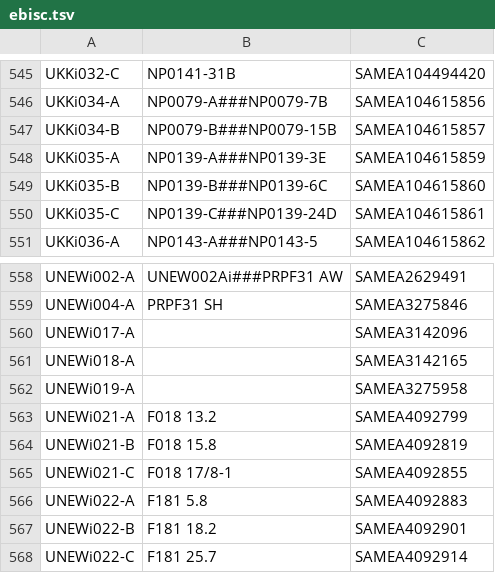
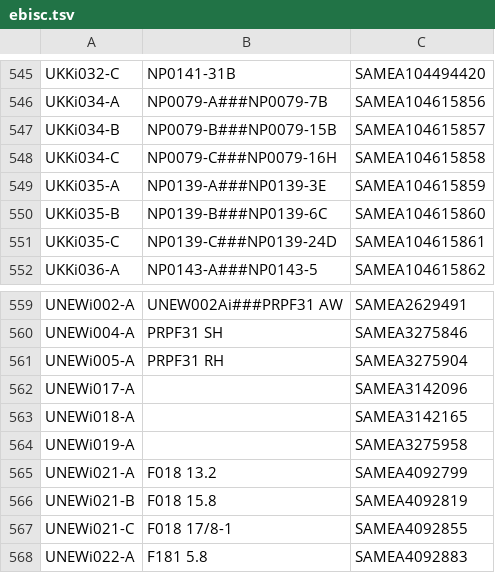
Before and after one commit to EMBL-EBI-GCA/literature_mining_ids, a TSV file: ebisc.tsv, drawn as a sheet; only a part is shown, gaps mark what is left out; the shorter side is filled out with more unchanged rows; the diff names each change by its address in the sheet, - before the commit and + after, or states it on an @@ line.

Commit message:
Automated literature mining backup @ Tue 22 Oct 06:30:04 BST 2019

```diff
--- a/ebisc.tsv
+++ b/ebisc.tsv
+row 548: UKKi034-C | NP0079-C###NP0079-16H | SAMEA104615858
+row 561: UNEWi005-A | PRPF31 RH | SAMEA3275904
```
